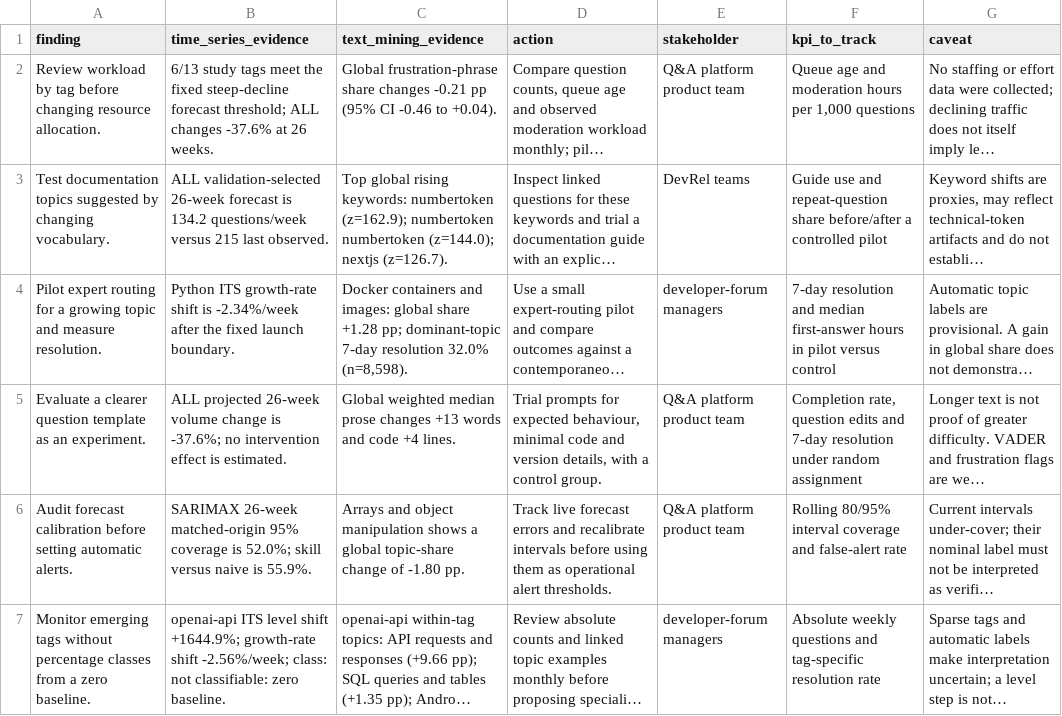
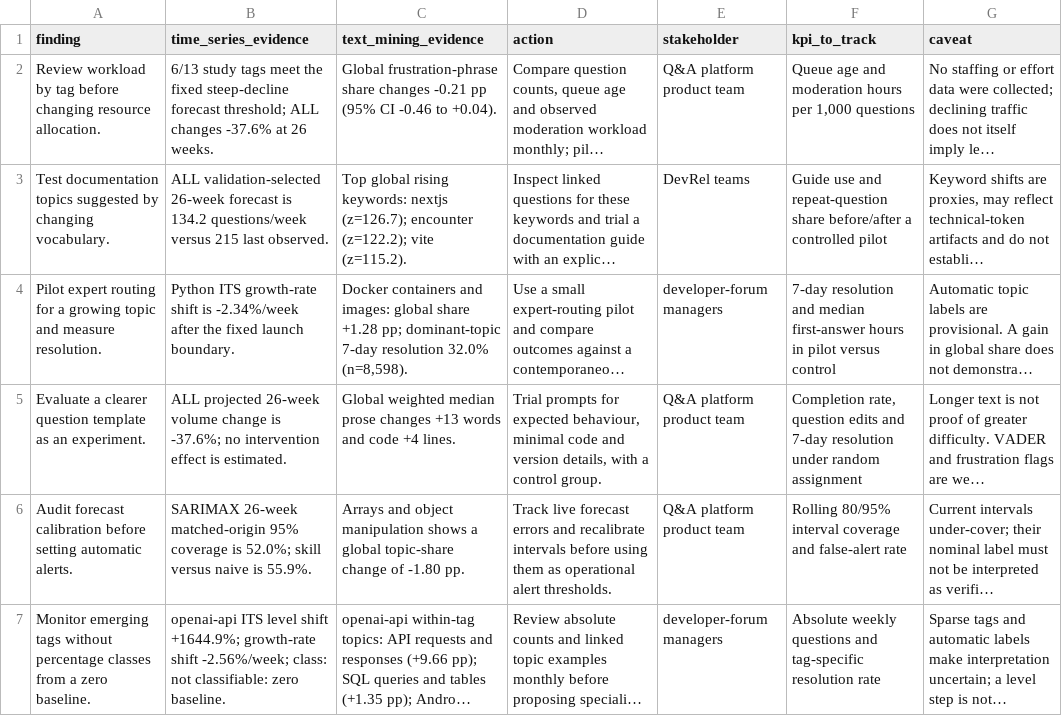
Before and after one commit to Abhinav-Gopalakrishnan/stackoverflow-ai-era, a CSV file: dashboard/data/recommendations.csv, drawn as a sheet; long unchanged cells end in …; the diff names each change by its address in the sheet, - before the commit and + after, or states it on an @@ line.

```diff
--- a/dashboard/data/recommendations.csv
+++ b/dashboard/data/recommendations.csv
-C3 (text_mining_evidence): …rising keywords: numbertoken (z=162.9); numbertoken numbertoken (z=144.0); nextjs (z=126.7).
+C3 (text_mining_evidence): …rising keywords: nextjs (z=126.7); encounter (z=122.2); vite (z=115.2).
```
Also changed, not shown: reports/review2/recommendations.csv, 22 other files.
